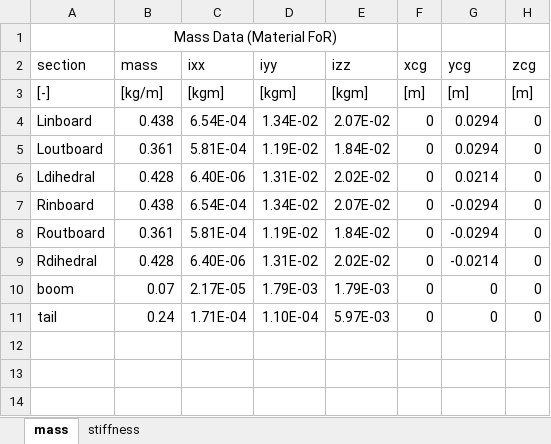
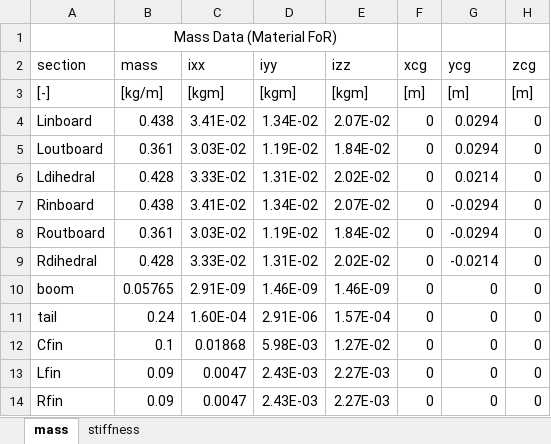
Before and after one commit to fonsocarre/UM-xhale, an Excel workbook: inputs/beam_properties.xlsx, sheet mass, drawn as a sheet; values as stored, in another font and other column widths than the file's, no borders; the diff names each change by its address in the sheet, - before the commit and + after, or states it on an @@ line.

```diff
--- a/inputs/beam_properties.xlsx (sheet mass)
+++ b/inputs/beam_properties.xlsx (sheet mass)
-C4 (ixx): 6.54E-04
+C4 (ixx): 3.41E-02
-C5 (ixx): 5.81E-04
+C5 (ixx): 3.03E-02
-C6 (ixx): 6.40E-06
+C6 (ixx): 3.33E-02
-C7 (ixx): 6.54E-04
+C7 (ixx): 3.41E-02
-C8 (ixx): 5.81E-04
+C8 (ixx): 3.03E-02
-C9 (ixx): 6.40E-06
+C9 (ixx): 3.33E-02
-B10 (mass): 0.07
+B10 (mass): 0.05765
-C10 (ixx): 2.17E-05
+C10 (ixx): 2.91E-09
-D10 (iyy): 1.79E-03
+D10 (iyy): 1.46E-09
-E10 (izz): 1.79E-03
+E10 (izz): 1.46E-09
-C11 (ixx): 1.71E-04
+C11 (ixx): 1.60E-04
-D11 (iyy): 1.10E-04
+D11 (iyy): 2.91E-06
-E11 (izz): 5.97E-03
+E11 (izz): 1.57E-04
+row 12: Cfin | 0.1 | 0.01868 | 5.98E-03 | 1.27E-02 | 0 | 0 | 0
+row 13: Lfin | 0.09 | 0.0047 | 2.43E-03 | 2.27E-03 | 0 | 0 | 0
+row 14: Rfin | 0.09 | 0.0047 | 2.43E-03 | 2.27E-03 | 0 | 0 | 0
```
Also changed, not shown: sheet stiffness, formulas that keep their value, inputs/aero_properties.xlsx, inputs/lumped_mass.xlsx, 2 other files.
